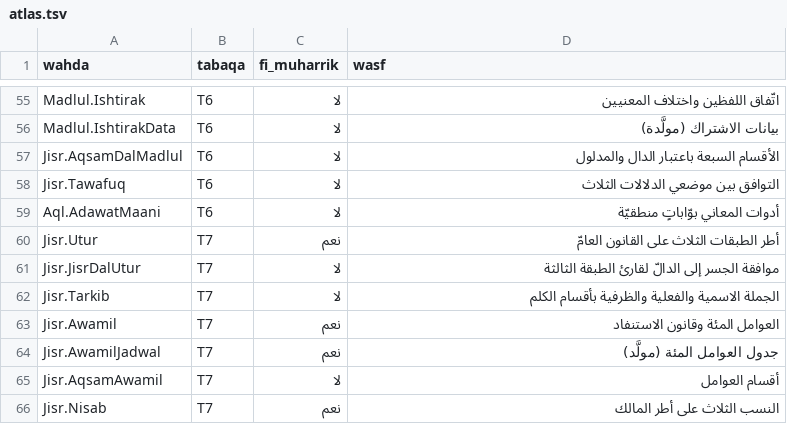
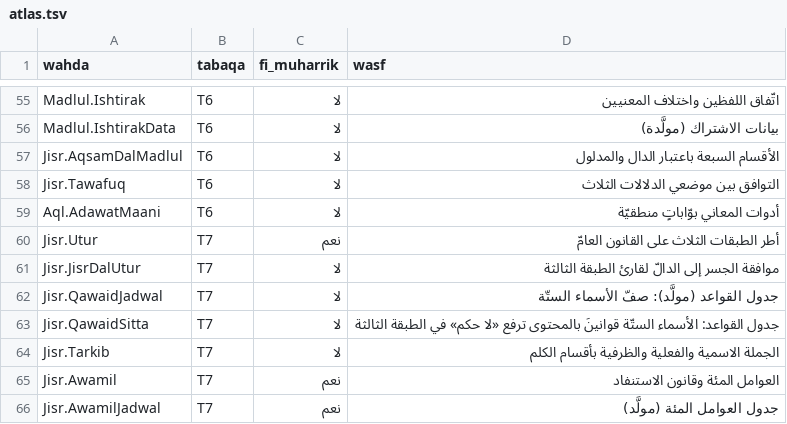
Before and after one commit to Saleh1967/Mashru, a TSV file: Nizam/atlas.tsv, drawn as a sheet; only a part is shown, gaps mark what is left out; the shorter side is filled out with more unchanged rows; the diff names each change by its address in the sheet, - before the commit and + after, or states it on an @@ line.

```diff
--- a/Nizam/atlas.tsv
+++ b/Nizam/atlas.tsv
+row 62: Jisr.QawaidJadwal | T7 | لا | جدول القواعد (مولَّد): صفّ الأسماء الستّة
+row 63: Jisr.QawaidSitta | T7 | لا | جدول القواعد: الأسماء الستّة قوانينَ بالمحتوى ترفع «لا حكم» في الطبقة الثالثة
```
Also changed, not shown: 11 other files.
